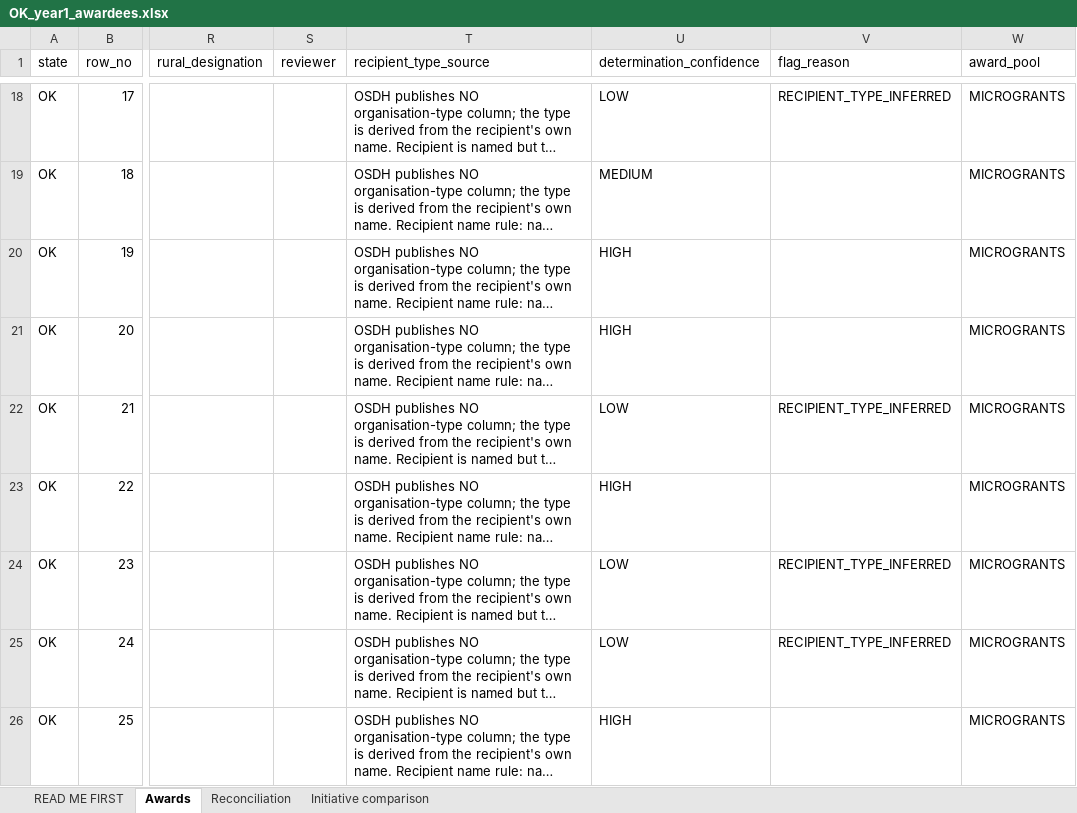
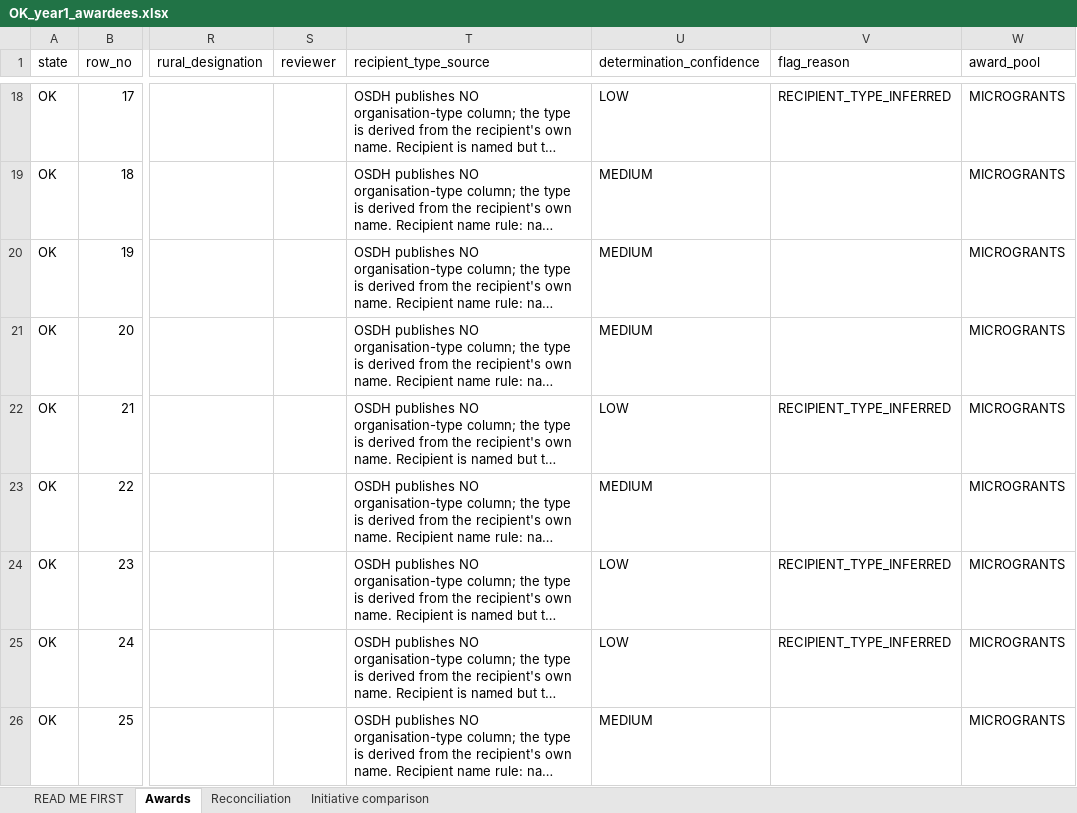
Before and after one commit to INicchitta12/RHTP_Tracker, an Excel workbook: OK_year1_awardees.xlsx, sheet Awards, drawn as a sheet; only a part is shown, gaps mark what is left out; long unchanged cells end in …; values as stored, in another font and other column widths than the file's, no borders; the diff covers the shown part only; the diff names each change by its address in the sheet, - before the commit and + after, or states it on an @@ line.

```diff
--- a/OK_year1_awardees.xlsx (sheet Awards)
+++ b/OK_year1_awardees.xlsx (sheet Awards)
-U20:U21 (determination_confidence): HIGH
+U20:U21 (determination_confidence): MEDIUM
-U23 (determination_confidence): HIGH
+U23 (determination_confidence): MEDIUM
-U26 (determination_confidence): HIGH
+U26 (determination_confidence): MEDIUM
```
Also changed, not shown: 34 edited cells elsewhere in this sheet, sheet Initiative comparison, sheet Reconciliation, sheet READ ME FIRST, 42 other files.
